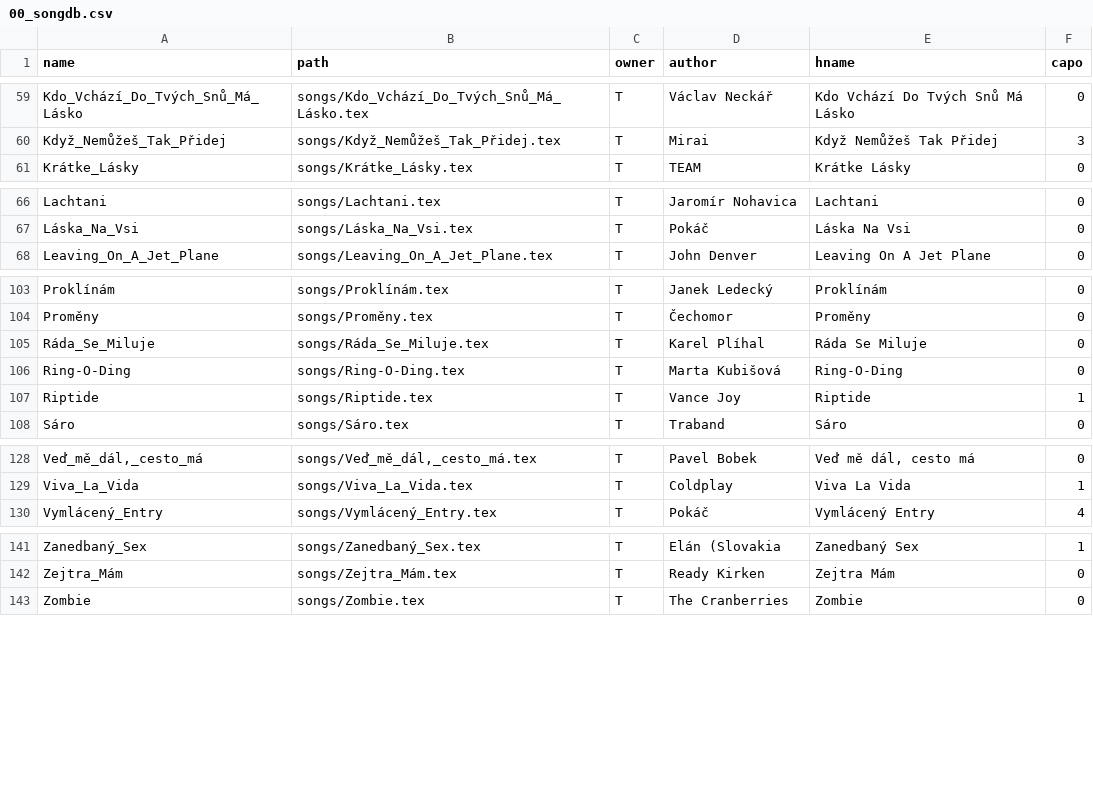
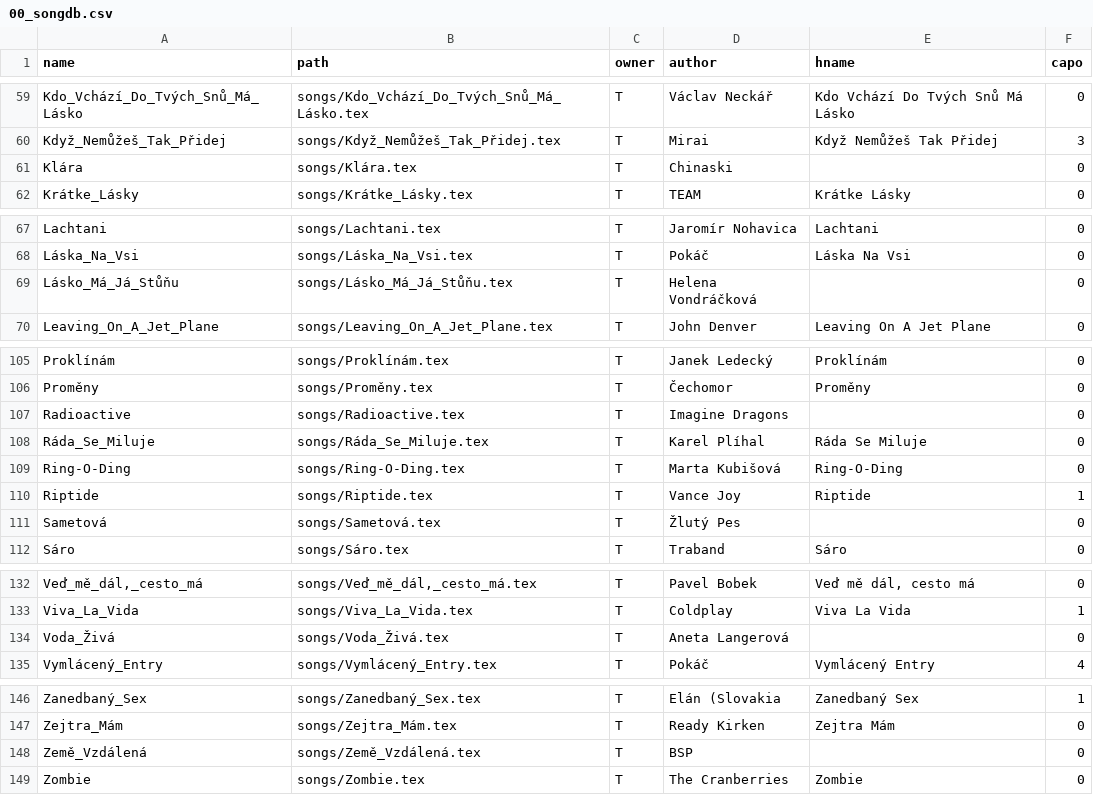
Before and after one commit to hlavatytomas/tomikuvZpevnik, a CSV file: songs/00_songdb.csv, drawn as a sheet; only a part is shown, gaps mark what is left out; the diff covers the shown part only; the diff names each change by its address in the sheet, - before the commit and + after, or states it on an @@ line.

Commit message:
New songs.

```diff
--- a/songs/00_songdb.csv
+++ b/songs/00_songdb.csv
+row 61: Klára | songs/Klára.tex | T | Chinaski |  | 0
+row 69: Lásko_Má_Já_Stůňu | songs/Lásko_Má_Já_Stůňu.tex | T | Helena Vondráčková |  | 0
+row 107: Radioactive | songs/Radioactive.tex | T | Imagine Dragons |  | 0
+row 111: Sametová | songs/Sametová.tex | T | Žlutý Pes |  | 0
+row 134: Voda_Živá | songs/Voda_Živá.tex | T | Aneta Langerová |  | 0
+row 148: Země_Vzdálená | songs/Země_Vzdálená.tex | T | BSP |  | 0
```
Also changed, not shown: 2 added rows elsewhere in this file, 9 other files.
